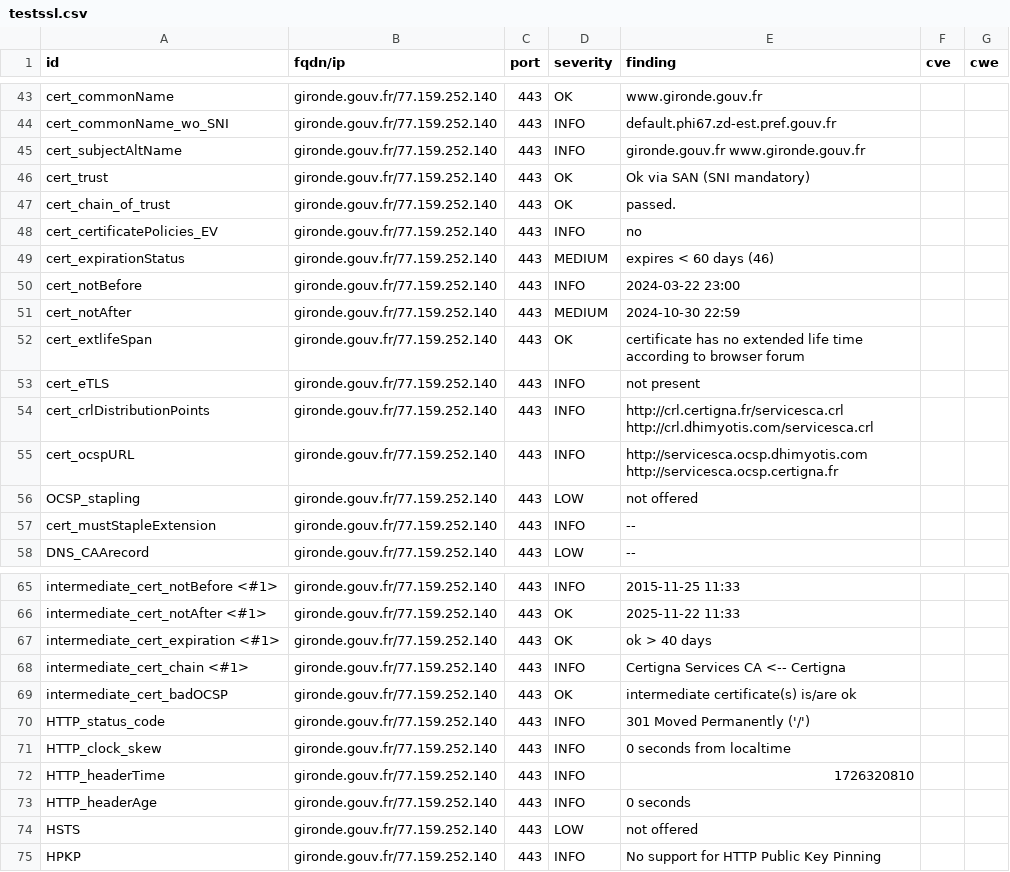
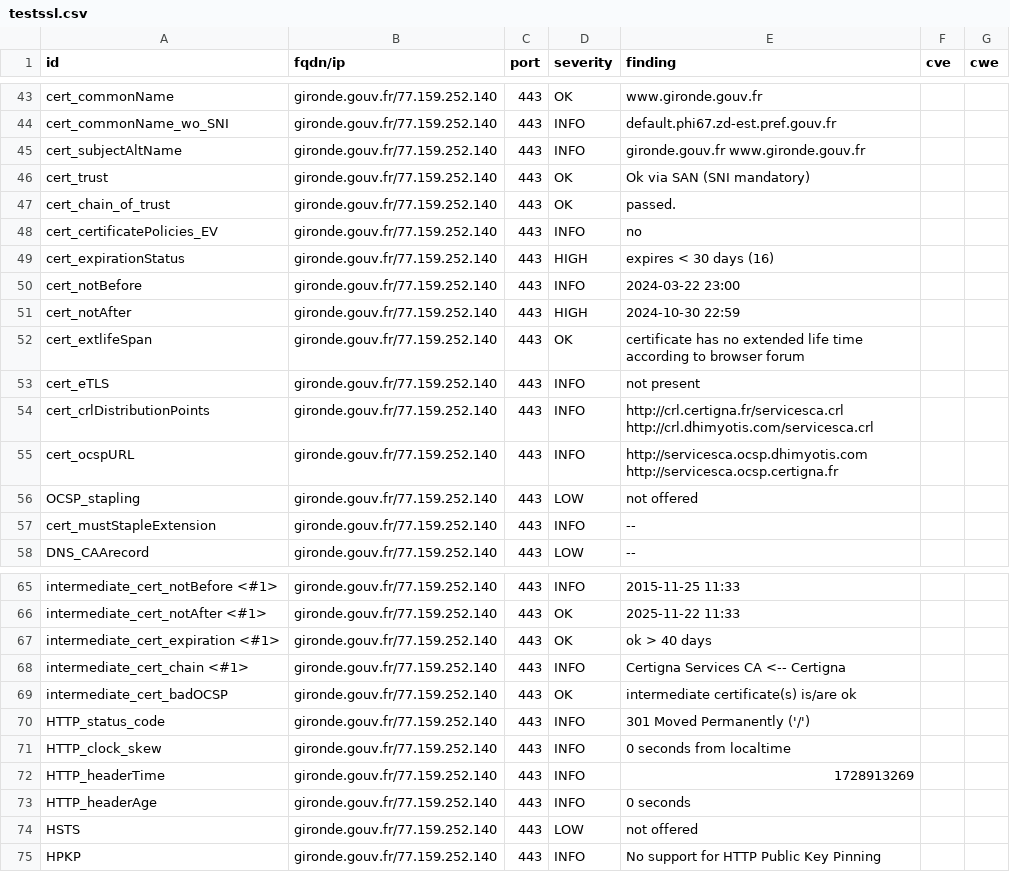
Before and after one commit to GKO-org/dashlordPrd5, a CSV file: results/aHR0cHM6Ly9naXJvbmRlLmdvdXYuZnI=/testssl.csv, drawn as a sheet; only a part is shown, gaps mark what is left out.

```diff
--- a/results/aHR0cHM6Ly9naXJvbmRlLmdvdXYuZnI=/testssl.csv
+++ b/results/aHR0cHM6Ly9naXJvbmRlLmdvdXYuZnI=/testssl.csv
@@ -48,5 +48,5 @@
 "cert_certificatePolicies_EV","gironde.gouv.fr/77.159.252.140","443","INFO","no","",""
-"cert_expirationStatus","gironde.gouv.fr/77.159.252.140","443","MEDIUM","expires < 60 days (46)","",""
+"cert_expirationStatus","gironde.gouv.fr/77.159.252.140","443","HIGH","expires < 30 days (16)","",""
 "cert_notBefore","gironde.gouv.fr/77.159.252.140","443","INFO","2024-03-22 23:00","",""
-"cert_notAfter","gironde.gouv.fr/77.159.252.140","443","MEDIUM","2024-10-30 22:59","",""
+"cert_notAfter","gironde.gouv.fr/77.159.252.140","443","HIGH","2024-10-30 22:59","",""
 "cert_extlifeSpan","gironde.gouv.fr/77.159.252.140","443","OK","certificate has no extended life time according to browser forum","",""
@@ -71,3 +71,3 @@
 "HTTP_clock_skew","gironde.gouv.fr/77.159.252.140","443","INFO","0 seconds from localtime","",""
-"HTTP_headerTime","gironde.gouv.fr/77.159.252.140","443","INFO","1726320810","",""
+"HTTP_headerTime","gironde.gouv.fr/77.159.252.140","443","INFO","1728913269","",""
 "HTTP_headerAge","gironde.gouv.fr/77.159.252.140","443","INFO","0 seconds","",""
```
Also changed, not shown: 9 other files.
